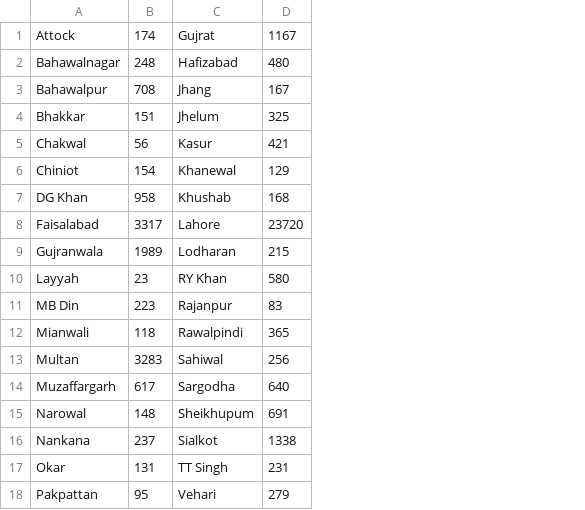
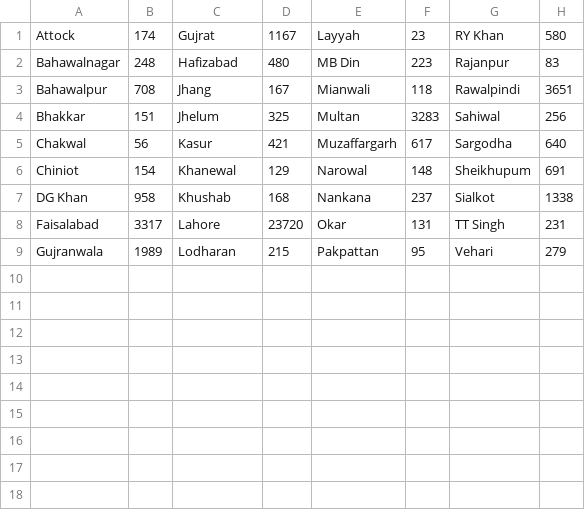
Before and after one commit to amantalreja/PAK-COVID, a CSV file: punjabold.csv, drawn as a sheet; removed rows and columns are numbered as before the commit, all else as after; the diff names each change by its address in the sheet, - before the commit and + after, or states it on an @@ line.

```diff
--- a/punjabold.csv
+++ b/punjabold.csv
+column E, rows 1-9: Layyah | MB Din | Mianwali | Multan | Muzaffargarh | Narowal | Nankana | Okar | Pakpattan
+column F, rows 1-9: 23 | 223 | 118 | 3283 | 617 | 148 | 237 | 131 | 95
+column G, rows 1-9: RY Khan | Rajanpur | Rawalpindi | Sahiwal | Sargodha | Sheikhupum | Sialkot | TT Singh | Vehari
+column H, rows 1-9: 580 | 83 | 3651 | 256 | 640 | 691 | 1338 | 231 | 279
-row 10: Layyah | 23 | RY Khan | 580
-row 11: MB Din | 223 | Rajanpur | 83
-row 12: Mianwali | 118 | Rawalpindi | 365
-row 13: Multan | 3283 | Sahiwal | 256
-row 14: Muzaffargarh | 617 | Sargodha | 640
-row 15: Narowal | 148 | Sheikhupum | 691
-row 16: Nankana | 237 | Sialkot | 1338
-row 17: Okar | 131 | TT Singh | 231
-row 18: Pakpattan | 95 | Vehari | 279
```
Also changed, not shown: punjabnew.csv.
